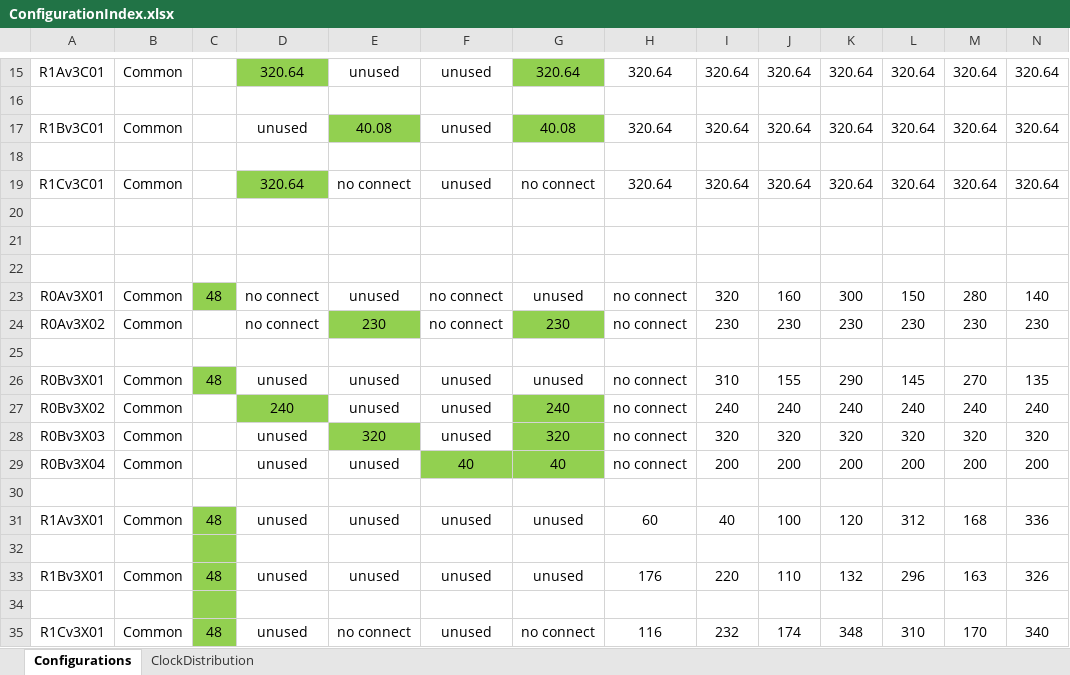
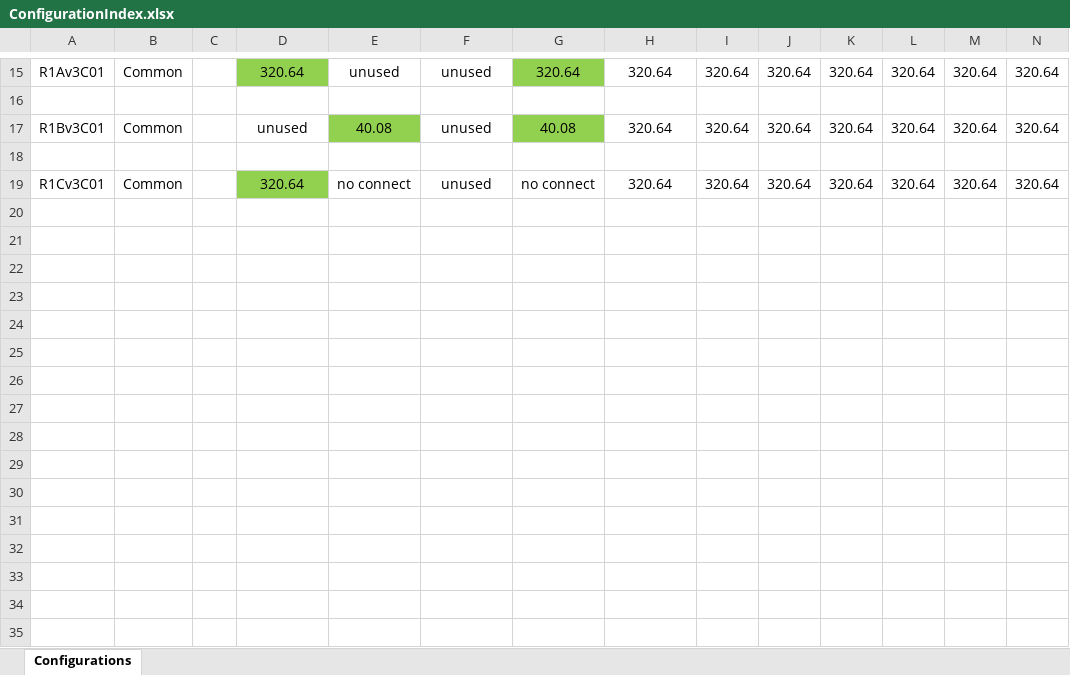
Before and after one commit to apollo-lhc/Cornell_CM_Rev3_HW, an Excel workbook: ClockBuilderPRO/projects/ConfigurationIndex.xlsx, sheet Configurations, drawn as a sheet; only a part is shown, gaps mark what is left out; values as stored, in another font and other column widths than the file's, no borders; rows hold the shown columns only; the diff names each change by its address in the sheet, - before the commit and + after, or states it on an @@ line.

Commit message:
Reorganized into "projects" and "test_projects"
Configuration in "projects" will be used for operations. Configurations in "test_projects" will be used for testing the hardware.

```diff
--- a/ClockBuilderPRO/projects/ConfigurationIndex.xlsx (sheet Configurations)
+++ b/ClockBuilderPRO/projects/ConfigurationIndex.xlsx (sheet Configurations)
-sheet tab: ClockDistribution
-row 20: (empty)
-row 21: (empty)
-row 22: (empty)
-row 23: R0Av3X01 | Common | 48 | no connect | unused | no connect | unused | no connect | 320 | 160 | 300 | 150 | 280 | 140
-row 24: R0Av3X02 | Common |  | no connect | 230 | no connect | 230 | no connect | 230 | 230 | 230 | 230 | 230 | 230
-row 25: (empty)
-row 26: R0Bv3X01 | Common | 48 | unused | unused | unused | unused | no connect | 310 | 155 | 290 | 145 | 270 | 135
-row 27: R0Bv3X02 | Common |  | 240 | unused | unused | 240 | no connect | 240 | 240 | 240 | 240 | 240 | 240
-row 28: R0Bv3X03 | Common |  | unused | 320 | unused | 320 | no connect | 320 | 320 | 320 | 320 | 320 | 320
-row 29: R0Bv3X04 | Common |  | unused | unused | 40 | 40 | no connect | 200 | 200 | 200 | 200 | 200 | 200
-row 30: (empty)
-row 31: R1Av3X01 | Common | 48 | unused | unused | unused | unused | 60 | 40 | 100 | 120 | 312 | 168 | 336
-row 32: (empty)
-row 33: R1Bv3X01 | Common | 48 | unused | unused | unused | unused | 176 | 220 | 110 | 132 | 296 | 163 | 326
-row 34: (empty)
-row 35: R1Cv3X01 | Common | 48 | unused | no connect | unused | no connect | 116 | 232 | 174 | 348 | 310 | 170 | 340
```
Also changed, not shown: 57 other files.
